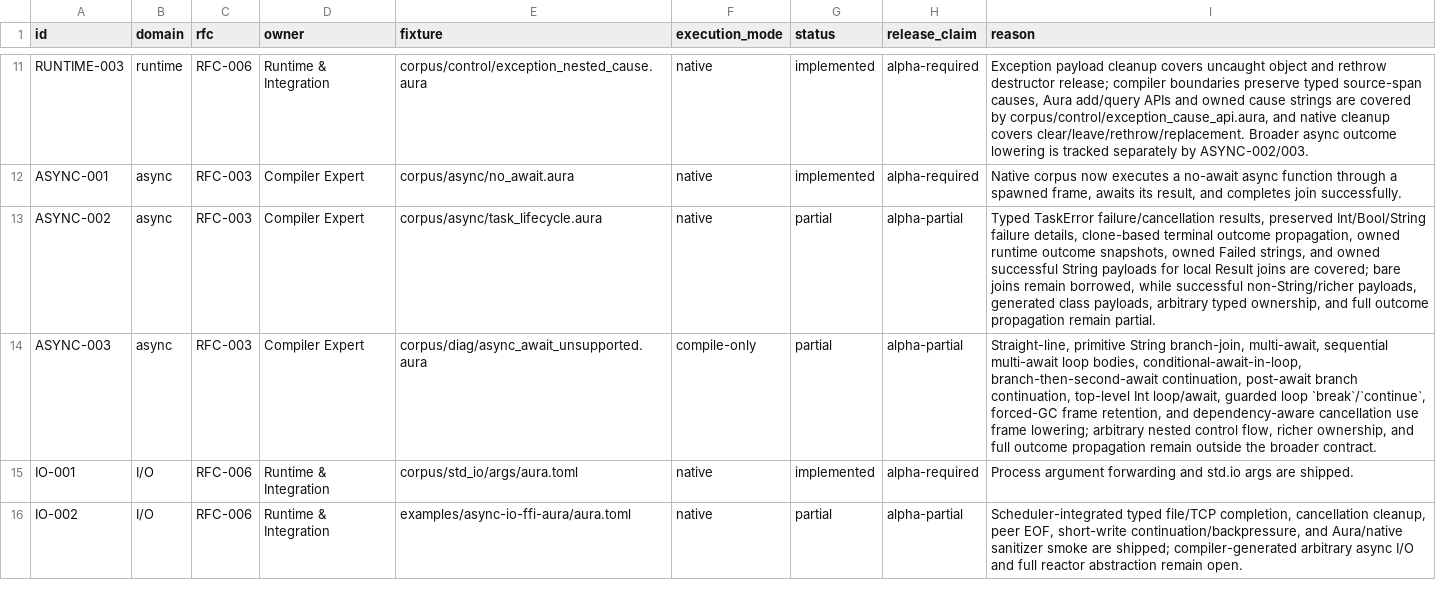
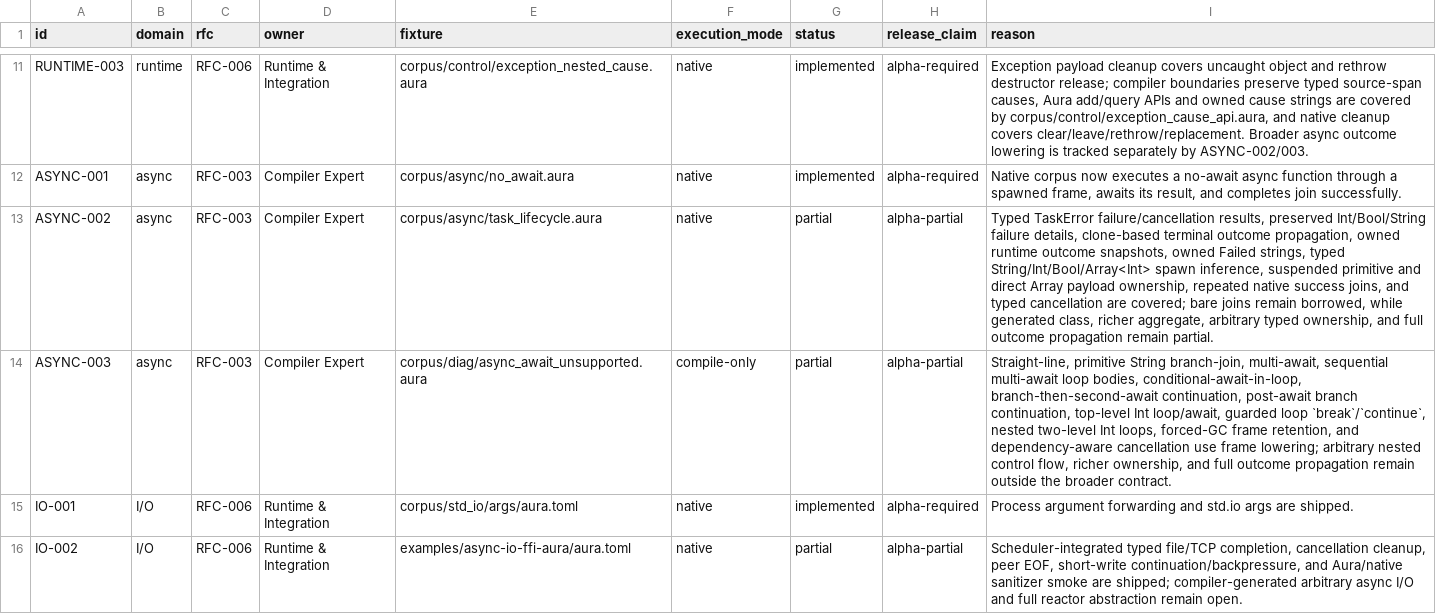
Before and after one commit to auraspace/aura, a TSV file: docs/plans/v0.1.1-alpha/contract-matrix.tsv, drawn as a sheet; only a part is shown, gaps mark what is left out; the diff names each change by its address in the sheet, - before the commit and + after, or states it on an @@ line.

Commit message:
feat(async): support typed array spawn outcomes

```diff
--- a/docs/plans/v0.1.1-alpha/contract-matrix.tsv
+++ b/docs/plans/v0.1.1-alpha/contract-matrix.tsv
-I13 (reason): …Failed strings, and owned successful String payloads for local Result joins are covered; bare joins remain borrowed, while successful non-String/richer payloads, generated class payloads, arbitrary typed…
+I13 (reason): …Failed strings, typed String/Int/Bool/Array<Int> spawn inference, suspended primitive and direct Array payload ownership, repeated native success joins, and typed cancellation are covered; bare joins remain borrowed, while generated class, richer aggregate, arbitrary typed…
-I14 (reason): …loop `break`/`continue`, forced-GC frame…
+I14 (reason): …loop `break`/`continue`, nested two-level Int loops, forced-GC frame…
```
Also changed, not shown: 7 other files.
